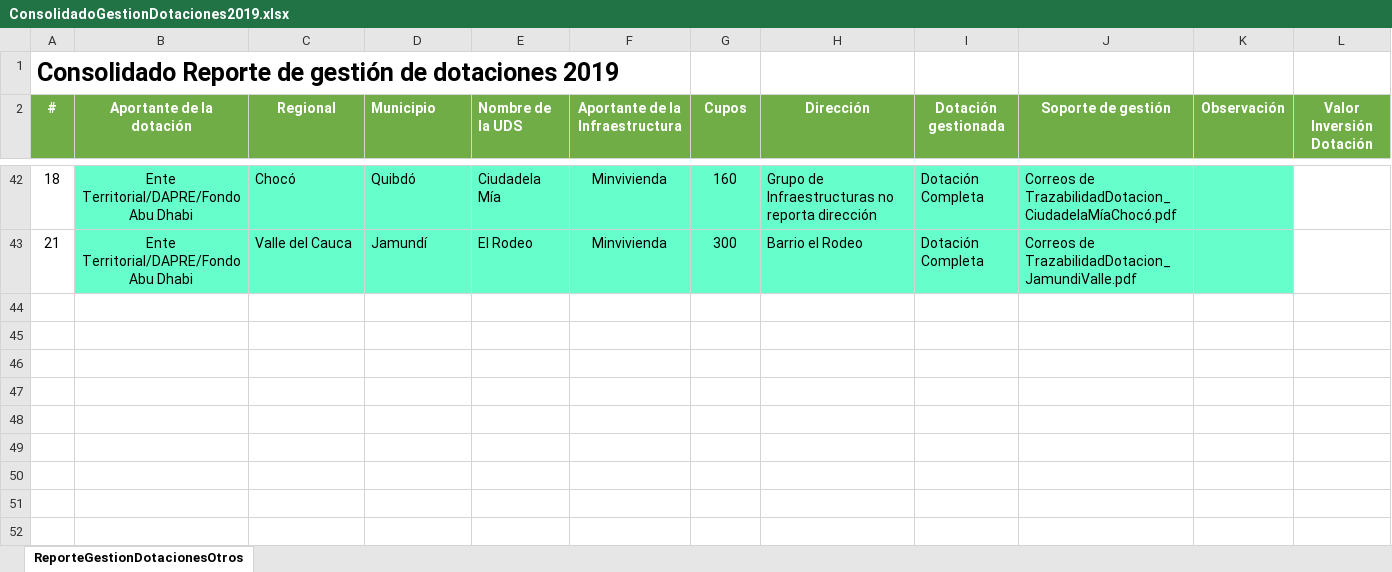
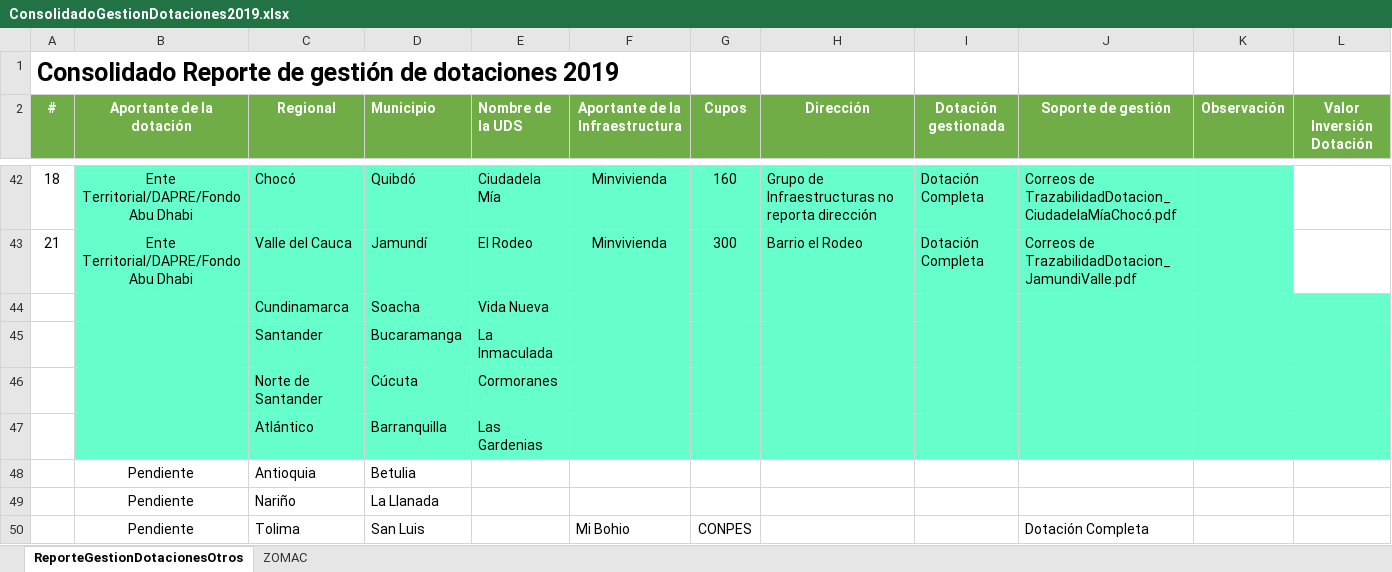
Before and after one commit to paulaO/Dotaciones2019, an Excel workbook: 5.GestionDotaciones/ConsolidadoGestionDotaciones2019.xlsx, sheet ReporteGestionDotacionesOtros, drawn as a sheet; only a part is shown, gaps mark what is left out; values as stored, in another font and other column widths than the file's, no borders; the diff covers the shown part only; the diff names each change by its address in the sheet, - before the commit and + after, or states it on an @@ line.

Commit message:
Update ConsolidadoGestionDotaciones2019.xlsx

```diff
--- a/5.GestionDotaciones/ConsolidadoGestionDotaciones2019.xlsx (sheet ReporteGestionDotacionesOtros)
+++ b/5.GestionDotaciones/ConsolidadoGestionDotaciones2019.xlsx (sheet ReporteGestionDotacionesOtros)
+sheet tab: ZOMAC
+row 44:  |  | Cundinamarca | Soacha | Vida Nueva
+row 45:  |  | Santander | Bucaramanga | La Inmaculada
+row 46:  |  | Norte de Santander | Cúcuta | Cormoranes
+row 47:  |  | Atlántico | Barranquilla | Las Gardenias
+row 48:  | Pendiente | Antioquia | Betulia
+row 49:  | Pendiente | Nariño | La Llanada
+row 50:  | Pendiente | Tolima | San Luis |  | Mi Bohio | CONPES |  |  | Dotación Completa
```
Also changed, not shown: 6 added rows elsewhere in this sheet.
